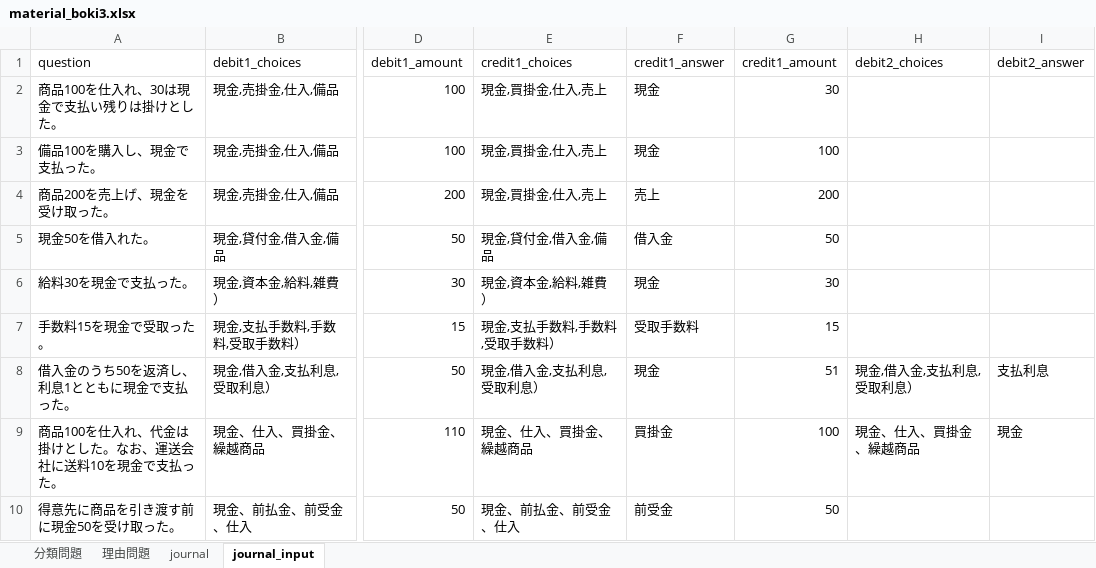
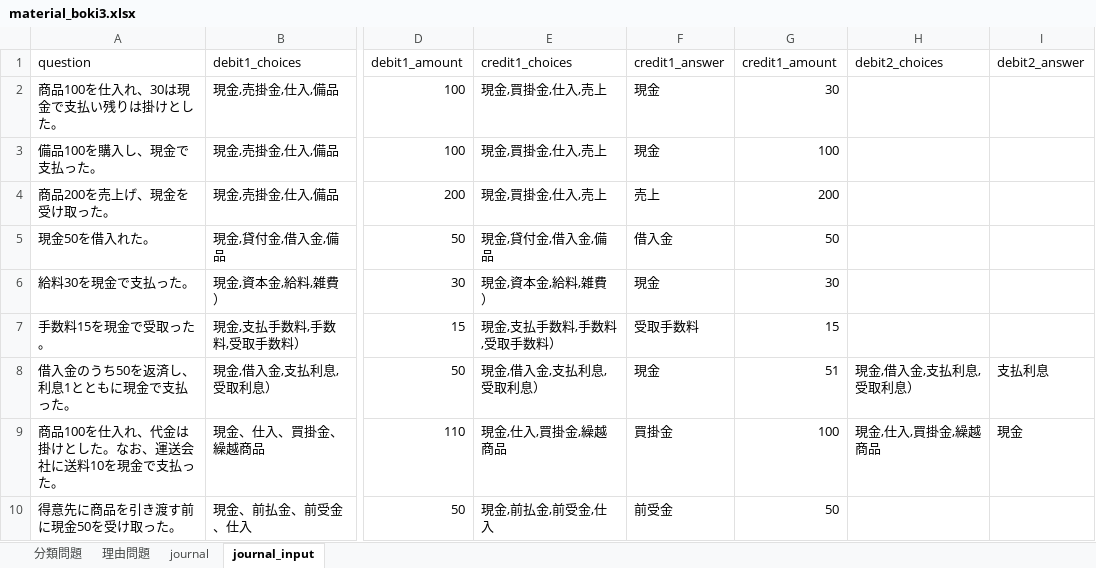
Before and after one commit to torajonosuke/bokiapp, an Excel workbook: material_boki3.xlsx, sheet journal_input, drawn as a sheet; only a part is shown, gaps mark what is left out; values as stored, in another font and other column widths than the file's, no borders; the diff names each change by its address in the sheet, - before the commit and + after, or states it on an @@ line.

Commit message:
Update material_boki3.xlsx

```diff
--- a/material_boki3.xlsx (sheet journal_input)
+++ b/material_boki3.xlsx (sheet journal_input)
-E9 (credit1_choices): 現金、仕入、買掛金、繰越商品
+E9 (credit1_choices): 現金,仕入,買掛金,繰越商品
-H9 (debit2_choices): 現金、仕入、買掛金、繰越商品
+H9 (debit2_choices): 現金,仕入,買掛金,繰越商品
-E10 (credit1_choices): 現金、前払金、前受金、仕入
+E10 (credit1_choices): 現金,前払金,前受金,仕入
```
